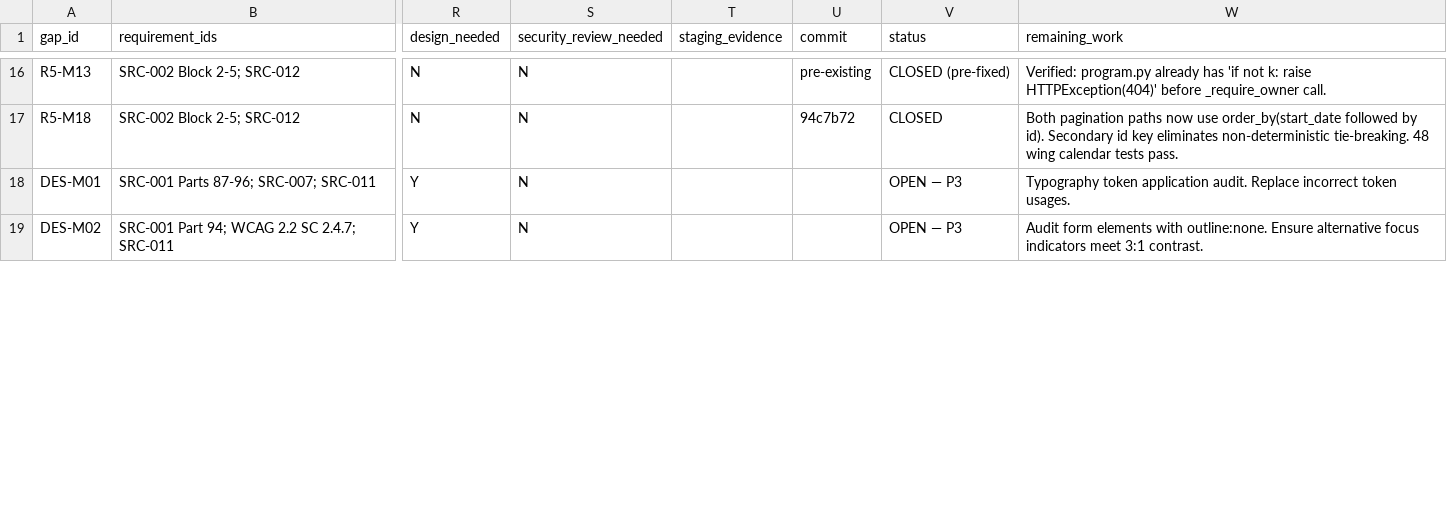
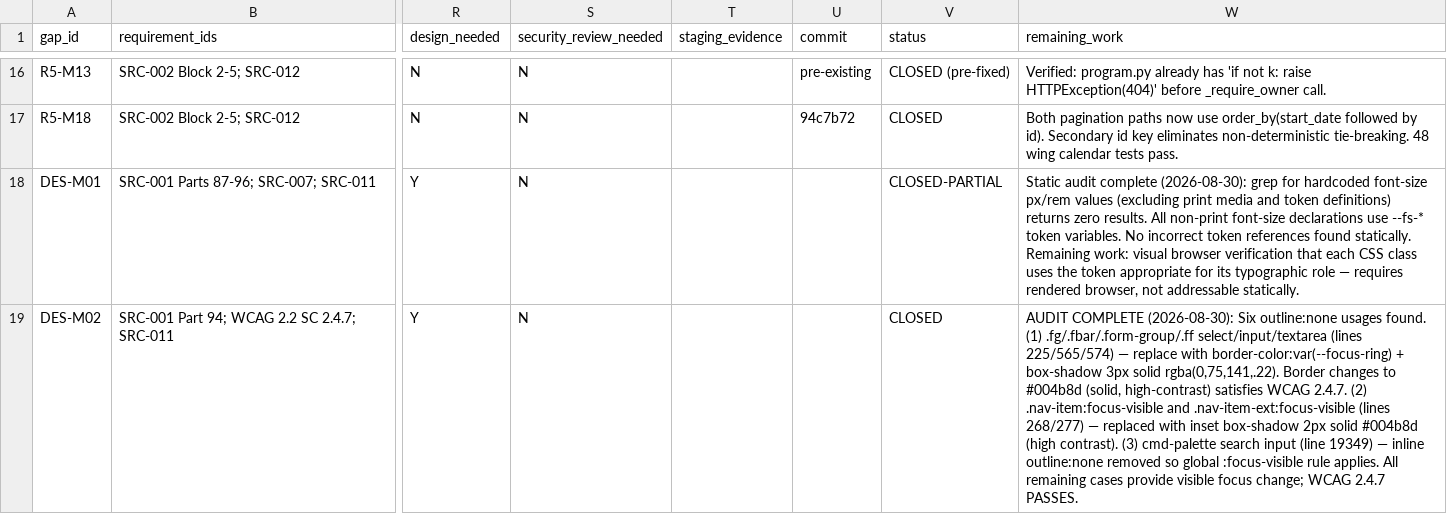
Before and after one commit to gengen2310/AAFC_TrainingManagementSystem, a CSV file: docs/final/MASTER_FINAL_GAP_REGISTER.csv, drawn as a sheet; only a part is shown, gaps mark what is left out; the diff covers the shown part only; the diff names each change by its address in the sheet, - before the commit and + after, or states it on an @@ line.

```diff
--- a/docs/final/MASTER_FINAL_GAP_REGISTER.csv
+++ b/docs/final/MASTER_FINAL_GAP_REGISTER.csv
-V18 (status): OPEN — P3
+V18 (status): CLOSED-PARTIAL
-W18 (remaining_work): Typography token application audit. Replace incorrect token usages.
+W18 (remaining_work): Static audit complete (2026-08-30): grep for hardcoded font-size px/rem values (excluding print media and token definitions) returns zero results. All non-print font-size declarations use --fs-* token variables. No incorrect token references found statically. Remaining work: visual browser verification that each CSS class uses the token appropriate for its typographic role — requires rendered browser, not addressable statically.
-V19 (status): OPEN — P3
+V19 (status): CLOSED
-W19 (remaining_work): Audit form elements with outline:none. Ensure alternative focus indicators meet 3:1 contrast.
+W19 (remaining_work): AUDIT COMPLETE (2026-08-30): Six outline:none usages found. (1) .fg/.fbar/.form-group/.ff select/input/textarea (lines 225/565/574) — replace with border-color:var(--focus-ring) + box-shadow 3px solid rgba(0,75,141,.22). Border changes to #004b8d (solid, high-contrast) satisfies WCAG 2.4.7. (2) .nav-item:focus-visible and .nav-item-ext:focus-visible (lines 268/277) — replaced with inset box-shadow 2px solid #004b8d (high contrast). (3) cmd-palette search input (line 19349) — inline outline:none removed so global :focus-visible rule applies. All remaining cases provide visible focus change; WCAG 2.4.7 PASSES.
```
Also changed, not shown: 5 edited cells elsewhere in this file, 1 other file.
